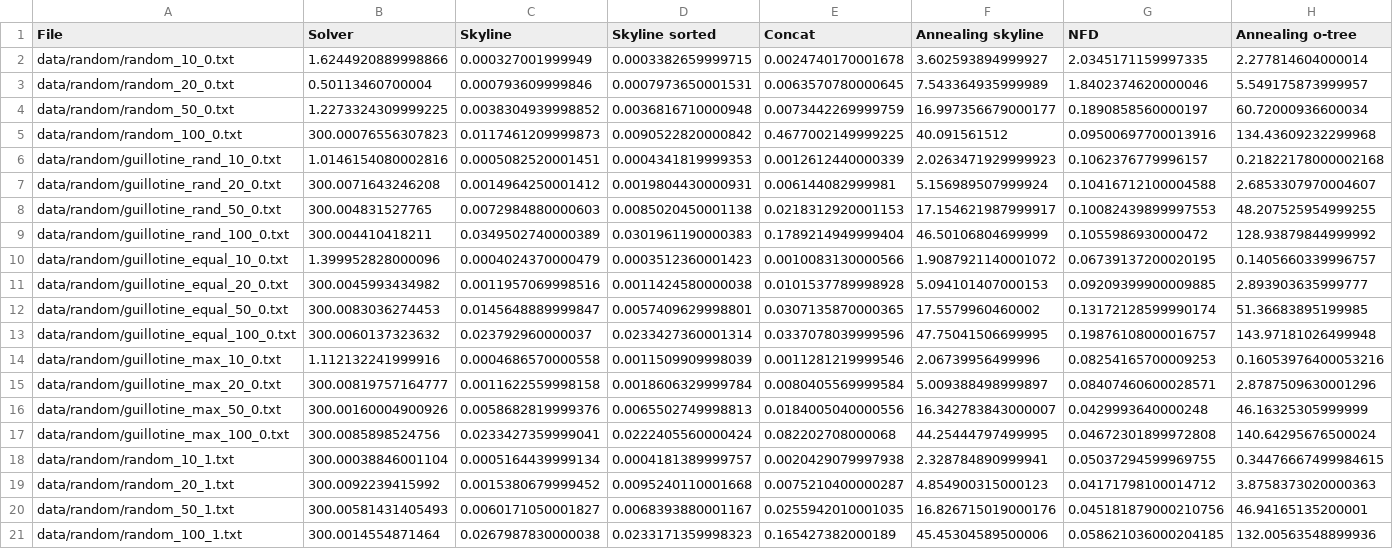
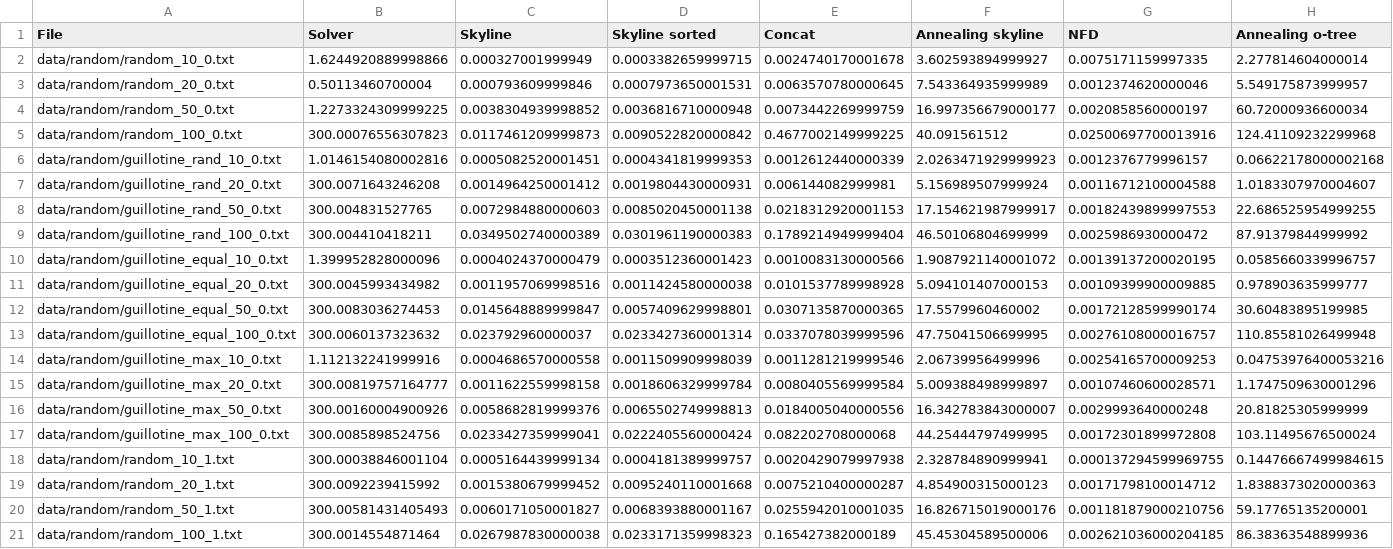
Before and after one commit to yad439/pallet-packing, a CSV file: data/times.csv, drawn as a sheet; the diff names each change by its address in the sheet, - before the commit and + after, or states it on an @@ line.

Commit message:
Update times.csv

```diff
--- a/data/times.csv
+++ b/data/times.csv
-G2 (NFD): 2.0345171159997335
+G2 (NFD): 0.0075171159997335
-G3 (NFD): 1.8402374620000046
+G3 (NFD): 0.0012374620000046
-G4 (NFD): 0.1890858560000197
+G4 (NFD): 0.0020858560000197
-G5 (NFD): 0.09500697700013916
+G5 (NFD): 0.02500697700013916
-H5 (Annealing o-tree): 134.43609232299968
+H5 (Annealing o-tree): 124.41109232299968
-G6 (NFD): 0.1062376779996157
+G6 (NFD): 0.0012376779996157
-H6 (Annealing o-tree): 0.21822178000002168
+H6 (Annealing o-tree): 0.06622178000002168
-G7 (NFD): 0.10416712100004588
+G7 (NFD): 0.00116712100004588
-H7 (Annealing o-tree): 2.6853307970004607
+H7 (Annealing o-tree): 1.0183307970004607
-G8 (NFD): 0.10082439899997553
+G8 (NFD): 0.00182439899997553
-H8 (Annealing o-tree): 48.207525954999255
+H8 (Annealing o-tree): 22.686525954999255
-G9 (NFD): 0.1055986930000472
+G9 (NFD): 0.0025986930000472
-H9 (Annealing o-tree): 128.93879844999992
+H9 (Annealing o-tree): 87.91379844999992
-G10 (NFD): 0.06739137200020195
+G10 (NFD): 0.00139137200020195
-H10 (Annealing o-tree): 0.1405660339996757
+H10 (Annealing o-tree): 0.0585660339996757
-G11 (NFD): 0.09209399900009885
+G11 (NFD): 0.00109399900009885
-H11 (Annealing o-tree): 2.893903635999777
+H11 (Annealing o-tree): 0.978903635999777
-G12 (NFD): 0.13172128599990174
+G12 (NFD): 0.00172128599990174
-H12 (Annealing o-tree): 51.36683895199985
+H12 (Annealing o-tree): 30.60483895199985
-G13 (NFD): 0.19876108000016757
+G13 (NFD): 0.00276108000016757
-H13 (Annealing o-tree): 143.97181026499948
+H13 (Annealing o-tree): 110.85581026499948
-G14 (NFD): 0.08254165700009253
+G14 (NFD): 0.00254165700009253
-H14 (Annealing o-tree): 0.16053976400053216
+H14 (Annealing o-tree): 0.04753976400053216
-G15 (NFD): 0.08407460600028571
+G15 (NFD): 0.00107460600028571
-H15 (Annealing o-tree): 2.8787509630001296
+H15 (Annealing o-tree): 1.1747509630001296
-G16 (NFD): 0.0429993640000248
+G16 (NFD): 0.0029993640000248
-H16 (Annealing o-tree): 46.16325305999999
+H16 (Annealing o-tree): 20.81825305999999
-G17 (NFD): 0.04672301899972808
+G17 (NFD): 0.00172301899972808
-H17 (Annealing o-tree): 140.64295676500024
+H17 (Annealing o-tree): 103.11495676500024
-G18 (NFD): 0.05037294599969755
+G18 (NFD): 0.000137294599969755
-H18 (Annealing o-tree): 0.34476667499984615
+H18 (Annealing o-tree): 0.14476667499984615
-G19 (NFD): 0.04171798100014712
+G19 (NFD): 0.00171798100014712
-H19 (Annealing o-tree): 3.8758373020000363
+H19 (Annealing o-tree): 1.8388373020000363
-G20 (NFD): 0.045181879000210756
+G20 (NFD): 0.001181879000210756
-H20 (Annealing o-tree): 46.94165135200001
+H20 (Annealing o-tree): 59.17765135200001
-G21 (NFD): 0.058621036000204185
+G21 (NFD): 0.002621036000204185
-H21 (Annealing o-tree): 132.00563548899936
+H21 (Annealing o-tree): 86.38363548899936
```
